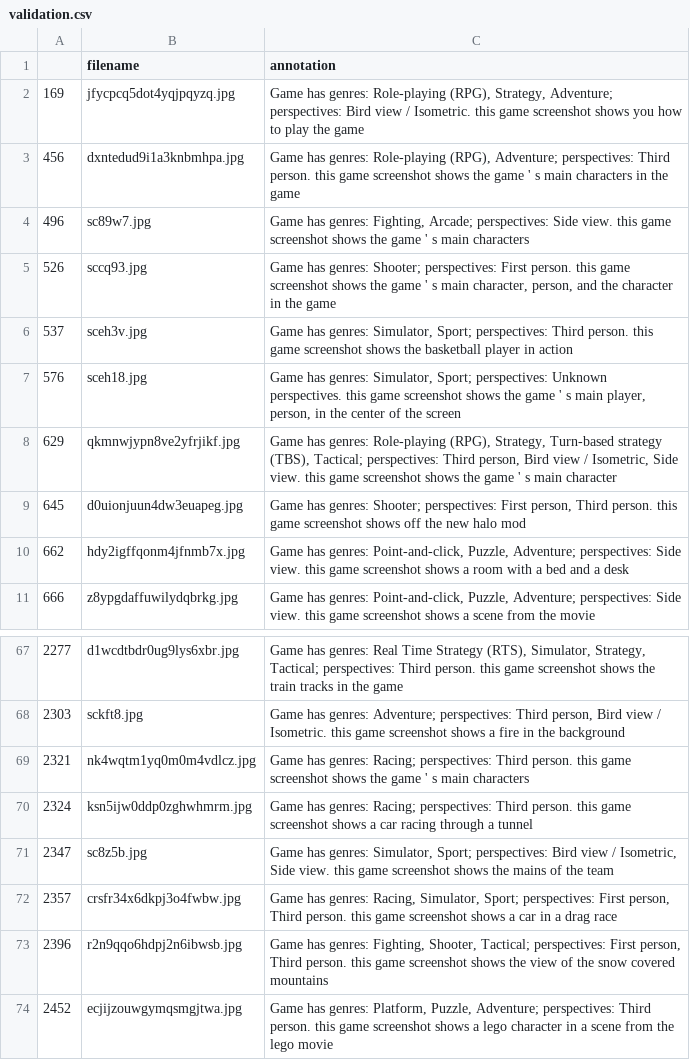
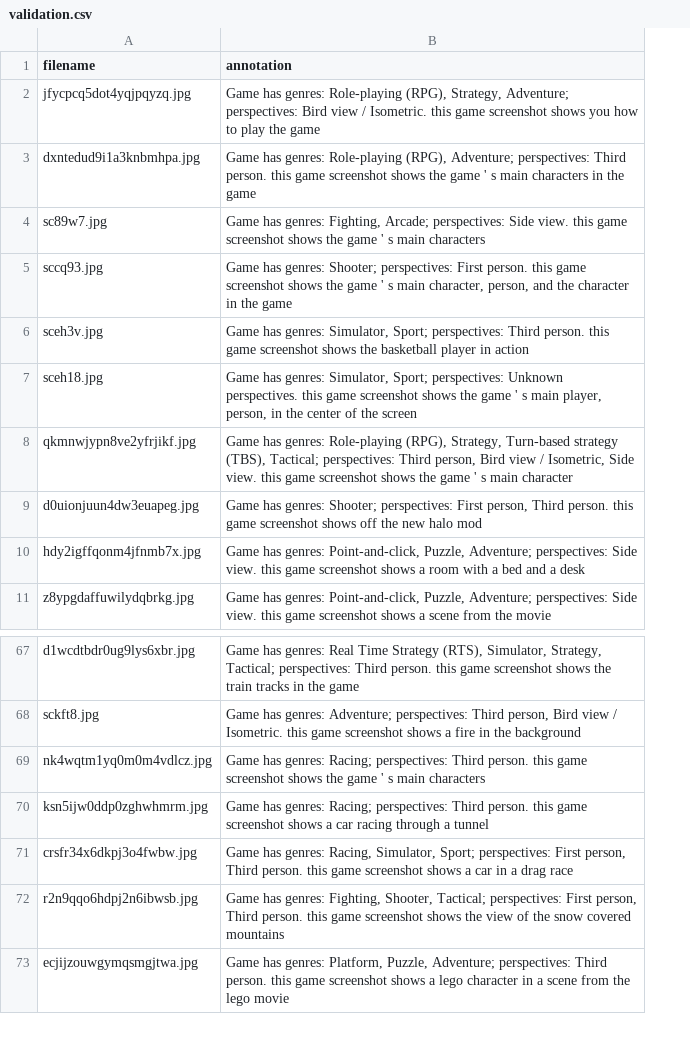
Before and after one commit to badigadiii/generating-annotations, a CSV file: data/validation.csv, drawn as a sheet; only a part is shown, gaps mark what is left out; the diff names each change by its address in the sheet, - before the commit and + after, or states it on an @@ line.

```diff
--- a/data/validation.csv
+++ b/data/validation.csv
-column A, rows 2-11: 169 | 456 | 496 | 526 | 537 | 576 | 629 | 645 | 662 | 666; rows 67-70: 2277 | 2303 | 2321 | 2324; rows 72-74: 2357 | 2396 | 2452
-row 71: 2347 | sc8z5b.jpg | Game has genres: Simulator, Sport; perspectives: Bird view / Isometric, Side view. this game screenshot shows the mains of the team
```
Also changed, not shown: 2 other files.
